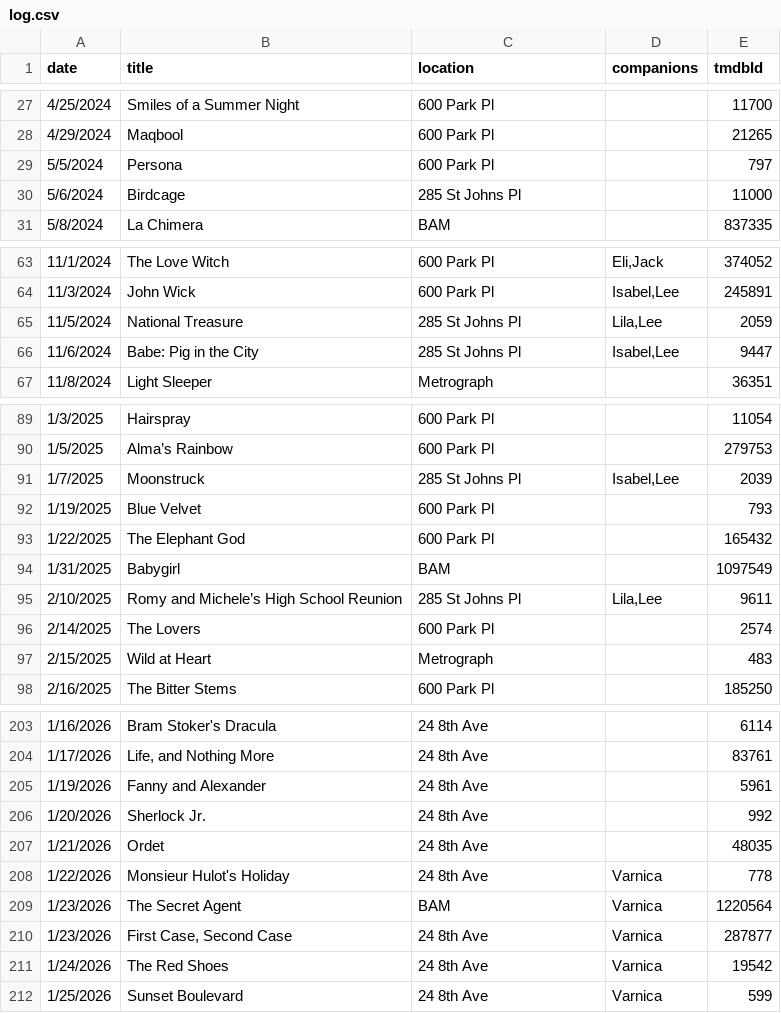
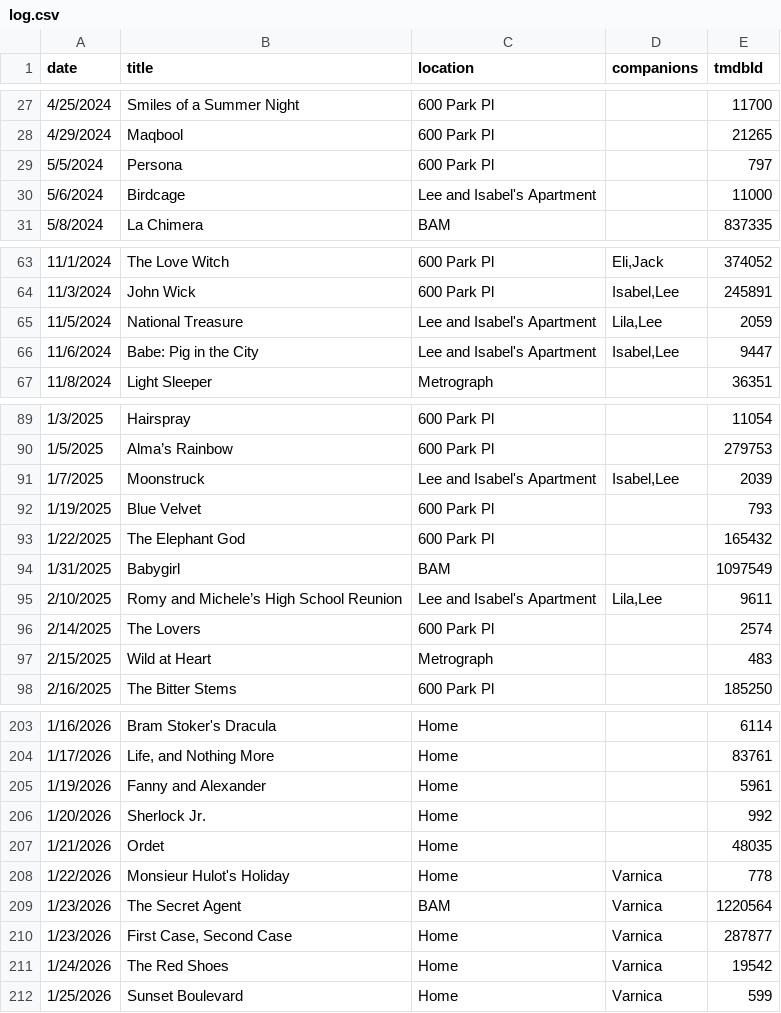
Before and after one commit to shreshthkhilani/s4s-filmstruck, a CSV file: data/log.csv, drawn as a sheet; only a part is shown, gaps mark what is left out; the diff covers the shown part only.

Commit message:
Rename addresses to generic locations

```diff
--- a/data/log.csv
+++ b/data/log.csv
@@ -29,3 +29,3 @@ date,title,location,companions,tmdbId
 5/5/2024,Persona,600 Park Pl,,797
-5/6/2024,Birdcage,285 St Johns Pl,,11000
+5/6/2024,Birdcage,"Lee and Isabel's Apartment",,11000
 5/8/2024,La Chimera,BAM,,837335
@@ -64,4 +64,4 @@ date,title,location,companions,tmdbId
 11/3/2024,John Wick,600 Park Pl,"Isabel,Lee",245891
-11/5/2024,National Treasure,285 St Johns Pl,"Lila,Lee",2059
-11/6/2024,Babe: Pig in the City,285 St Johns Pl,"Isabel,Lee",9447
+11/5/2024,National Treasure,"Lee and Isabel's Apartment","Lila,Lee",2059
+11/6/2024,Babe: Pig in the City,"Lee and Isabel's Apartment","Isabel,Lee",9447
 11/8/2024,Light Sleeper,Metrograph,,36351
@@ -90,3 +90,3 @@ date,title,location,companions,tmdbId
 1/5/2025,Alma’s Rainbow,600 Park Pl,,279753
-1/7/2025,Moonstruck,285 St Johns Pl,"Isabel,Lee",2039
+1/7/2025,Moonstruck,"Lee and Isabel's Apartment","Isabel,Lee",2039
 1/19/2025,Blue Velvet,600 Park Pl,,793
@@ -94,3 +94,3 @@ date,title,location,companions,tmdbId
 1/31/2025,Babygirl,BAM,,1097549
-2/10/2025,Romy and Michele’s High School Reunion,285 St Johns Pl,"Lila,Lee",9611
+2/10/2025,Romy and Michele’s High School Reunion,"Lee and Isabel's Apartment","Lila,Lee",9611
 2/14/2025,The Lovers,600 Park Pl,,2574
@@ -203,10 +203,10 @@ date,title,location,companions,tmdbId
-1/16/2026,Bram Stoker's Dracula,24 8th Ave,,6114
-1/17/2026,"Life, and Nothing More",24 8th Ave,,83761
-1/19/2026,Fanny and Alexander,24 8th Ave,,5961
-1/20/2026,Sherlock Jr.,24 8th Ave,,992
-1/21/2026,Ordet,24 8th Ave,,48035
-1/22/2026,Monsieur Hulot's Holiday,24 8th Ave,Varnica,778
+1/16/2026,Bram Stoker's Dracula,Home,,6114
+1/17/2026,"Life, and Nothing More",Home,,83761
+1/19/2026,Fanny and Alexander,Home,,5961
+1/20/2026,Sherlock Jr.,Home,,992
+1/21/2026,Ordet,Home,,48035
+1/22/2026,Monsieur Hulot's Holiday,Home,Varnica,778
 1/23/2026,The Secret Agent,BAM,Varnica,1220564
-1/23/2026,"First Case, Second Case",24 8th Ave,Varnica,287877
-1/24/2026,The Red Shoes,24 8th Ave,Varnica,19542
-1/25/2026,Sunset Boulevard,24 8th Ave,Varnica,599
+1/23/2026,"First Case, Second Case",Home,Varnica,287877
+1/24/2026,The Red Shoes,Home,Varnica,19542
+1/25/2026,Sunset Boulevard,Home,Varnica,599
```
Also changed, not shown: 40 edited cells elsewhere in this file.
